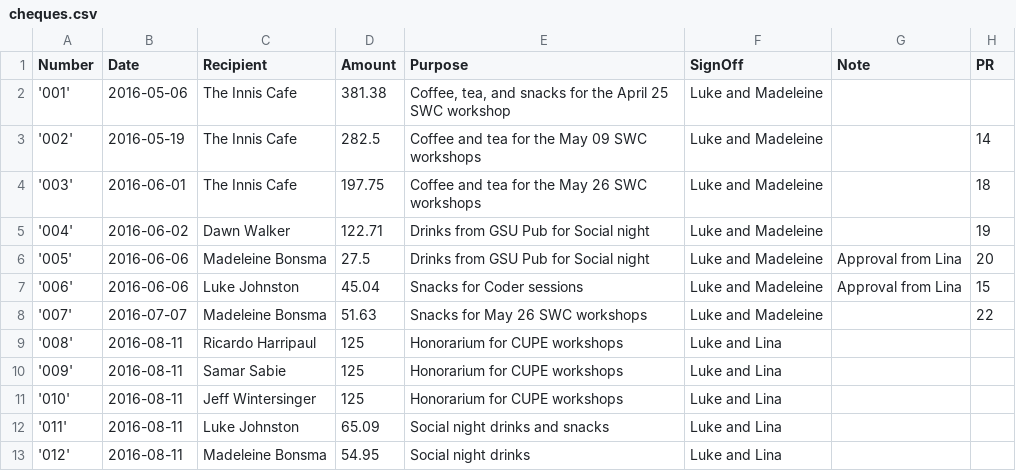
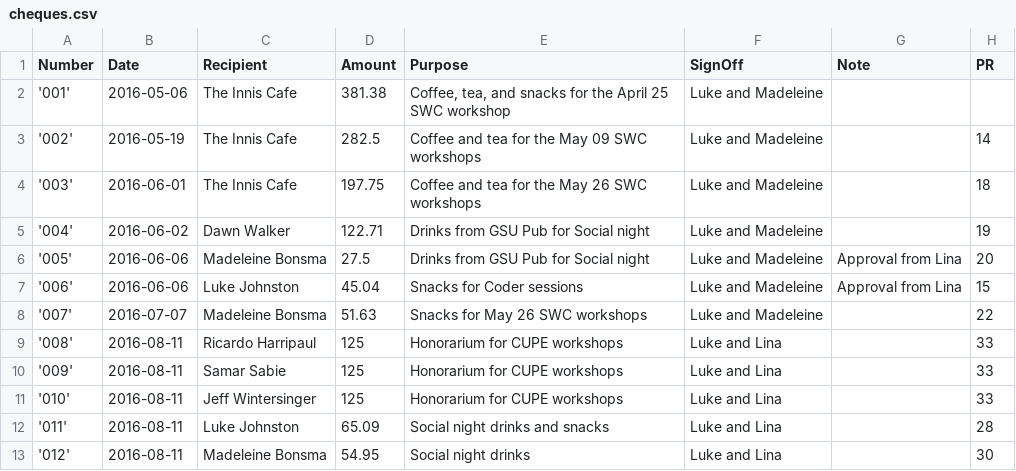
Before and after one commit to UofTCoders/council, a CSV file: treasurer/cheques/cheques.csv, drawn as a sheet.

Commit message:
added PR to cheque tracking file

```diff
--- a/treasurer/cheques/cheques.csv
+++ b/treasurer/cheques/cheques.csv
@@ -8,6 +8,6 @@ Number,Date,Recipient,Amount,Purpose,SignOff,Note,PR
 '007',2016-07-07,Madeleine Bonsma,51.63,Snacks for May 26 SWC workshops,Luke and Madeleine,,22
-'008',2016-08-11,Ricardo Harripaul,125,Honorarium for CUPE workshops,Luke and Lina,,
-'009',2016-08-11,Samar Sabie,125,Honorarium for CUPE workshops,Luke and Lina,,
-'010',2016-08-11,Jeff Wintersinger,125,Honorarium for CUPE workshops,Luke and Lina,,
-'011',2016-08-11,Luke Johnston,65.09,Social night drinks and snacks,Luke and Lina,,
-'012',2016-08-11,Madeleine Bonsma,54.95,Social night drinks,Luke and Lina,,
+'008',2016-08-11,Ricardo Harripaul,125,Honorarium for CUPE workshops,Luke and Lina,,33
+'009',2016-08-11,Samar Sabie,125,Honorarium for CUPE workshops,Luke and Lina,,33
+'010',2016-08-11,Jeff Wintersinger,125,Honorarium for CUPE workshops,Luke and Lina,,33
+'011',2016-08-11,Luke Johnston,65.09,Social night drinks and snacks,Luke and Lina,,28
+'012',2016-08-11,Madeleine Bonsma,54.95,Social night drinks,Luke and Lina,,30
```
